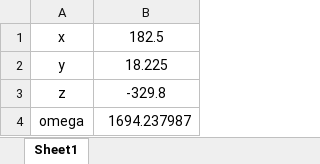
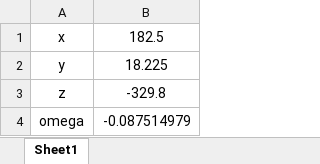
Before and after one commit to odilovaslanbek20/homework_tuit_programming, an Excel workbook: 1-dars/algorithm_excel_format1.xlsx, sheet Sheet1, drawn as a sheet; values as stored, in another font and other column widths than the file's, no borders; the diff names each change by its address in the sheet, - before the commit and + after, or states it on an @@ line.

```diff
--- a/1-dars/algorithm_excel_format1.xlsx (sheet Sheet1)
+++ b/1-dars/algorithm_excel_format1.xlsx (sheet Sheet1)
-B4: 1694.237987
+B4: -0.087514979
```
Also changed, not shown: 21 other files.
